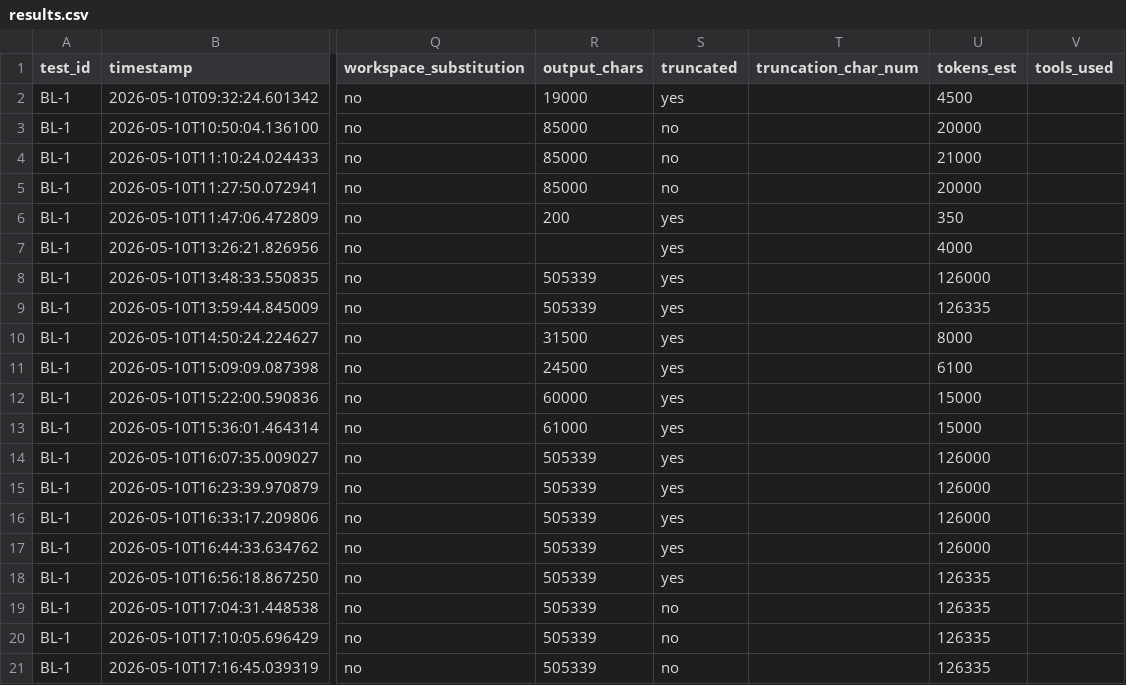
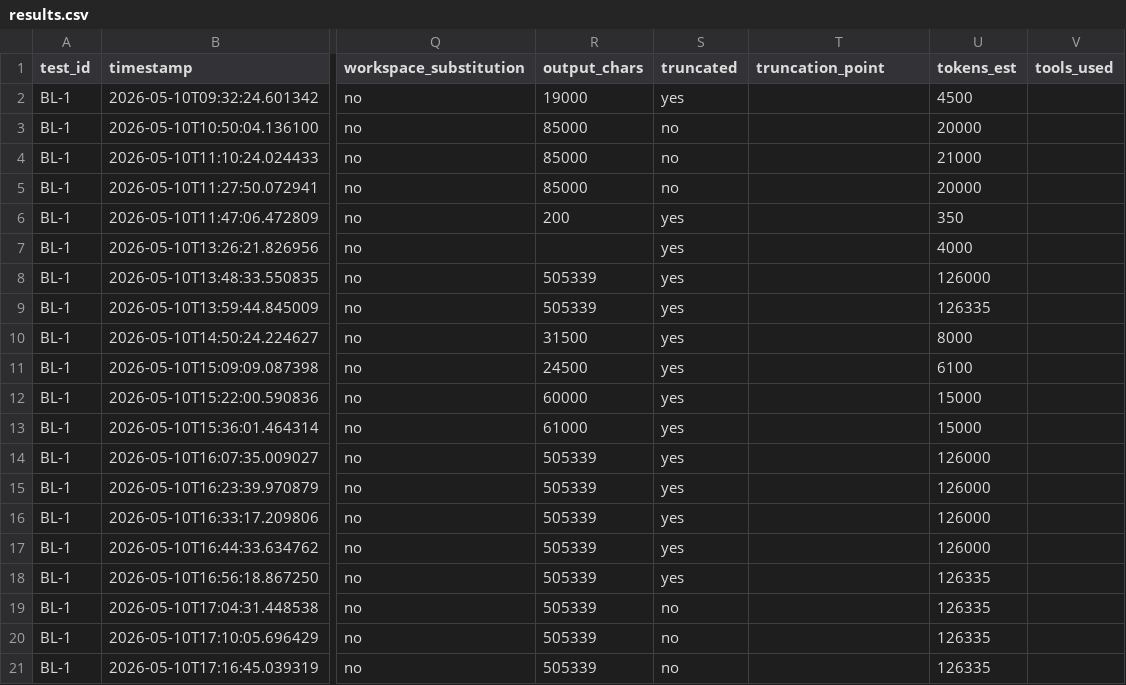
Before and after one commit to rhyannonjoy/agent-ecosystem-testing, a CSV file: open-ai-codex-web-search/results/codex-interpreted/results.csv, drawn as a sheet; only a part is shown, gaps mark what is left out; the diff names each change by its address in the sheet, - before the commit and + after, or states it on an @@ line.

Commit message:
[refactor] replace truncation_char_num (Issue #149)

```diff
--- a/open-ai-codex-web-search/results/codex-interpreted/results.csv
+++ b/open-ai-codex-web-search/results/codex-interpreted/results.csv
-T1: truncation_char_num
+T1: truncation_point
```
Also changed, not shown: 2 other files.
